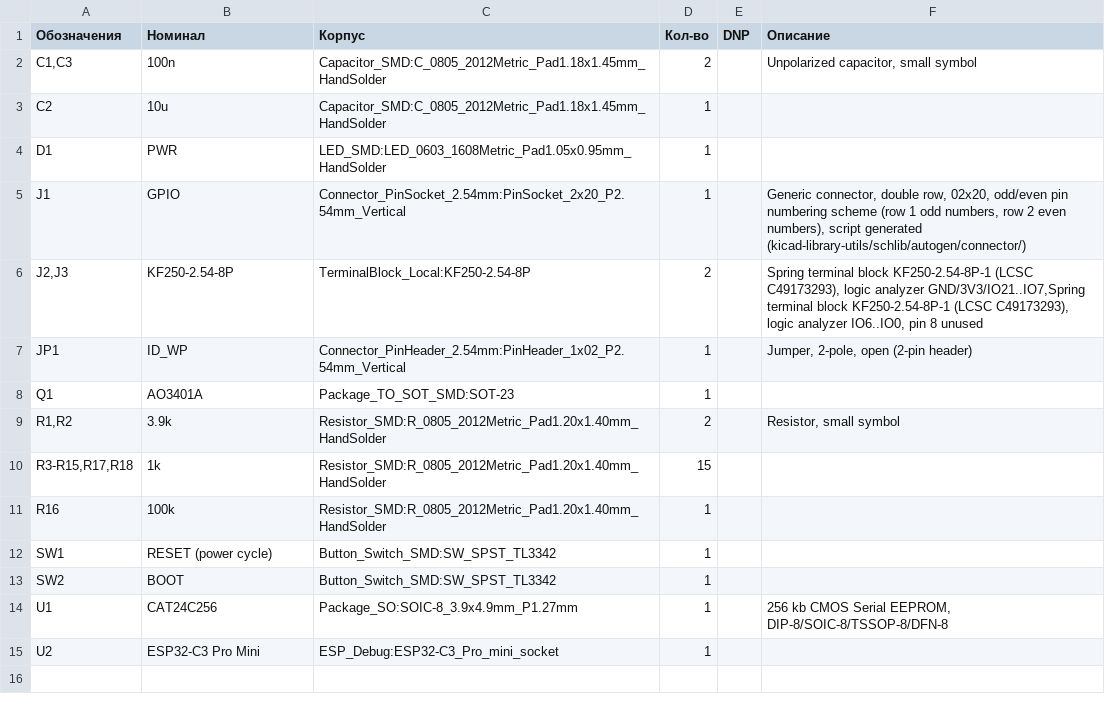
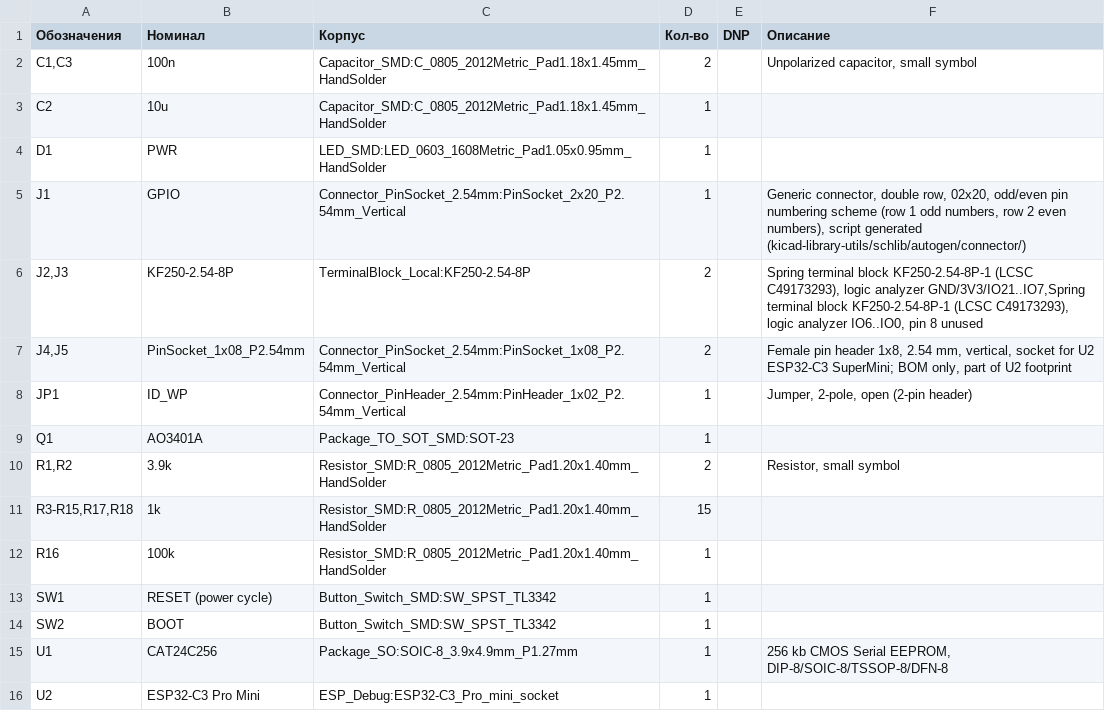
Before and after one commit to abel-msk/RasberryPI-debug-ESP-HAT, a CSV file: BOM.csv, drawn as a sheet.

```diff
--- a/BOM.csv
+++ b/BOM.csv
@@ -6,2 +6,3 @@
 "J2,J3","KF250-2.54-8P","TerminalBlock_Local:KF250-2.54-8P","2","","Spring terminal block KF250-2.54-8P-1 (LCSC C49173293), logic analyzer GND/3V3/IO21..IO7,Spring terminal block KF250-2.54-8P-1 (LCSC C49173293), logic analyzer IO6..IO0, pin 8 unused"
+"J4,J5","PinSocket_1x08_P2.54mm","Connector_PinSocket_2.54mm:PinSocket_1x08_P2.54mm_Vertical","2","","Female pin header 1x8, 2.54 mm, vertical, socket for U2 ESP32-C3 SuperMini; BOM only, part of U2 footprint"
 "JP1","ID_WP","Connector_PinHeader_2.54mm:PinHeader_1x02_P2.54mm_Vertical","1","","Jumper, 2-pole, open (2-pin header)"
```
Also changed, not shown: 1 other file.
